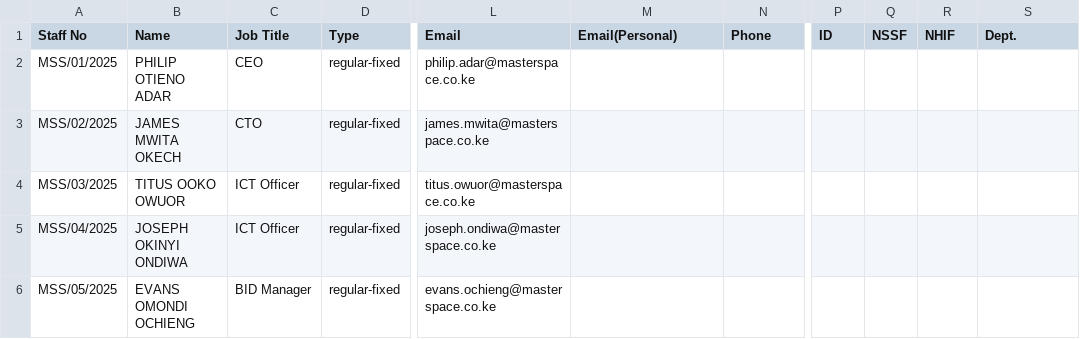
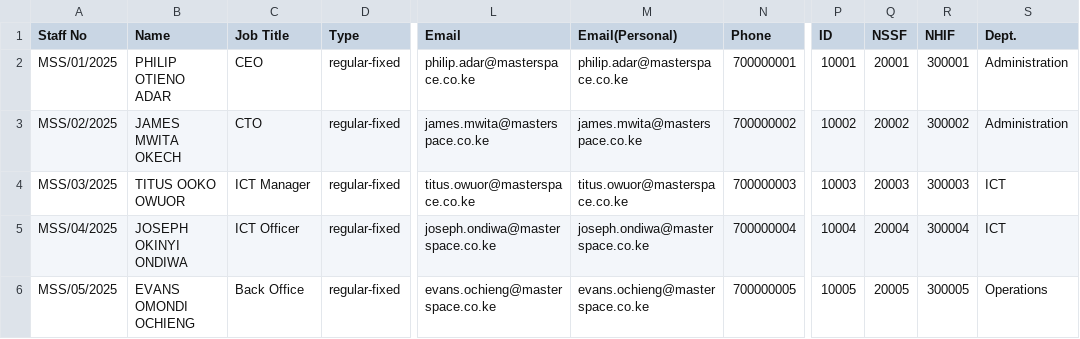
Before and after one commit to Bengo-Hub/erp-ui, a CSV file: mss-employees.csv, drawn as a sheet; only a part is shown, gaps mark what is left out; the diff covers the shown part only; the diff names each change by its address in the sheet, - before the commit and + after, or states it on an @@ line.

Commit message:
fix: employee import and contract management

```diff
--- a/mss-employees.csv
+++ b/mss-employees.csv
-M2 (Email(Personal)): (empty)
+M2 (Email(Personal)): philip.adar@masterspace.co.ke
-N2 (Phone): (empty)
+N2 (Phone): 700000001
-P2 (ID): (empty)
+P2 (ID): 10001
-Q2 (NSSF): (empty)
+Q2 (NSSF): 20001
-R2 (NHIF): (empty)
+R2 (NHIF): 300001
-S2:S3 (Dept.): (empty)
+S2:S3 (Dept.): Administration
-M3 (Email(Personal)): (empty)
+M3 (Email(Personal)): james.mwita@masterspace.co.ke
-N3 (Phone): (empty)
+N3 (Phone): 700000002
-P3 (ID): (empty)
+P3 (ID): 10002
-Q3 (NSSF): (empty)
+Q3 (NSSF): 20002
-R3 (NHIF): (empty)
+R3 (NHIF): 300002
-C4 (Job Title): ICT Officer
+C4 (Job Title): ICT Manager
-M4 (Email(Personal)): (empty)
+M4 (Email(Personal)): titus.owuor@masterspace.co.ke
-N4 (Phone): (empty)
+N4 (Phone): 700000003
-P4 (ID): (empty)
+P4 (ID): 10003
-Q4 (NSSF): (empty)
+Q4 (NSSF): 20003
-R4 (NHIF): (empty)
+R4 (NHIF): 300003
-S4:S5 (Dept.): (empty)
+S4:S5 (Dept.): ICT
-M5 (Email(Personal)): (empty)
+M5 (Email(Personal)): joseph.ondiwa@masterspace.co.ke
-N5 (Phone): (empty)
+N5 (Phone): 700000004
-P5 (ID): (empty)
+P5 (ID): 10004
-Q5 (NSSF): (empty)
+Q5 (NSSF): 20004
-R5 (NHIF): (empty)
+R5 (NHIF): 300004
-C6 (Job Title): BID Manager
+C6 (Job Title): Back Office
-M6 (Email(Personal)): (empty)
+M6 (Email(Personal)): evans.ochieng@masterspace.co.ke
-N6 (Phone): (empty)
+N6 (Phone): 700000005
-P6 (ID): (empty)
+P6 (ID): 10005
-Q6 (NSSF): (empty)
+Q6 (NSSF): 20005
-R6 (NHIF): (empty)
+R6 (NHIF): 300005
-S6 (Dept.): (empty)
+S6 (Dept.): Operations
```
Also changed, not shown: 24 edited cells elsewhere in this file, 11 other files.
